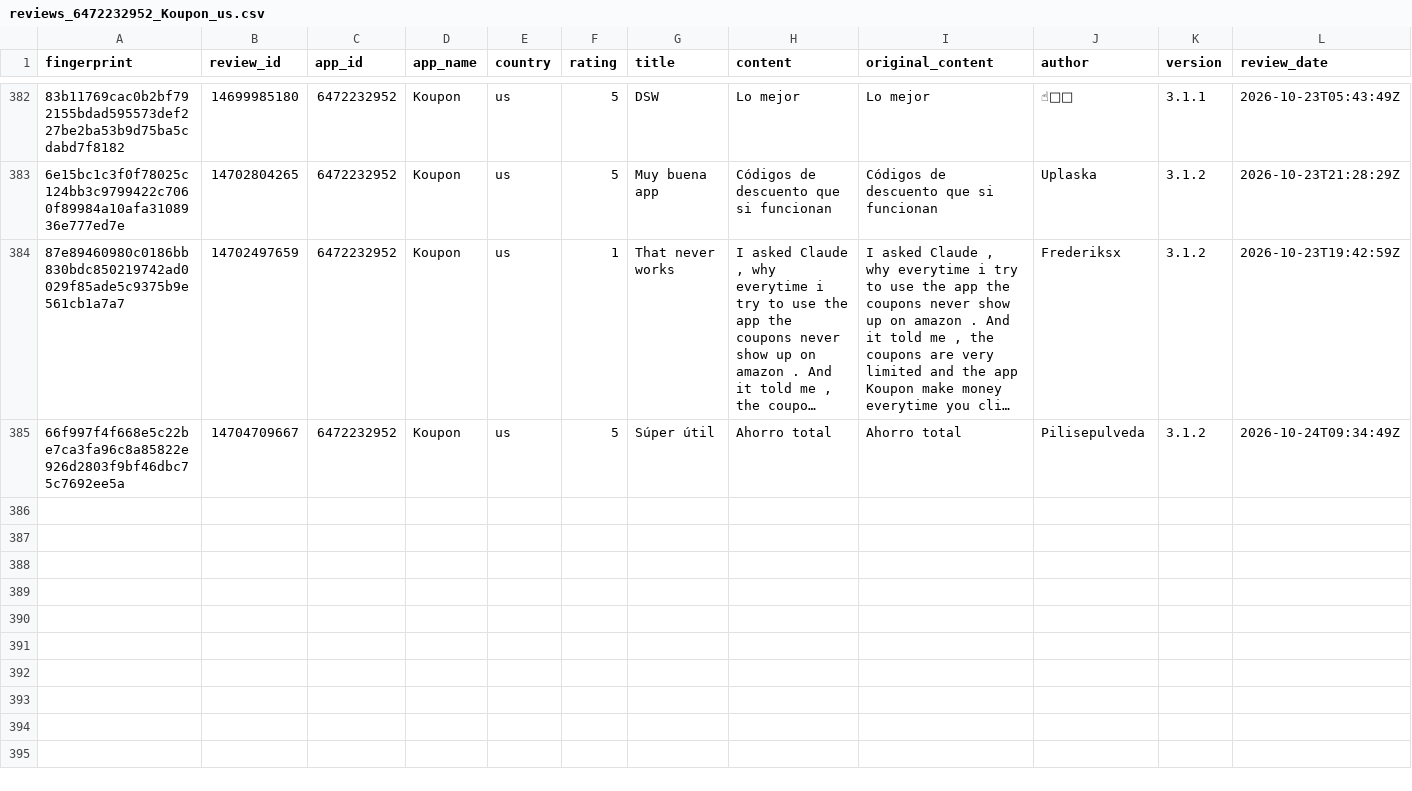
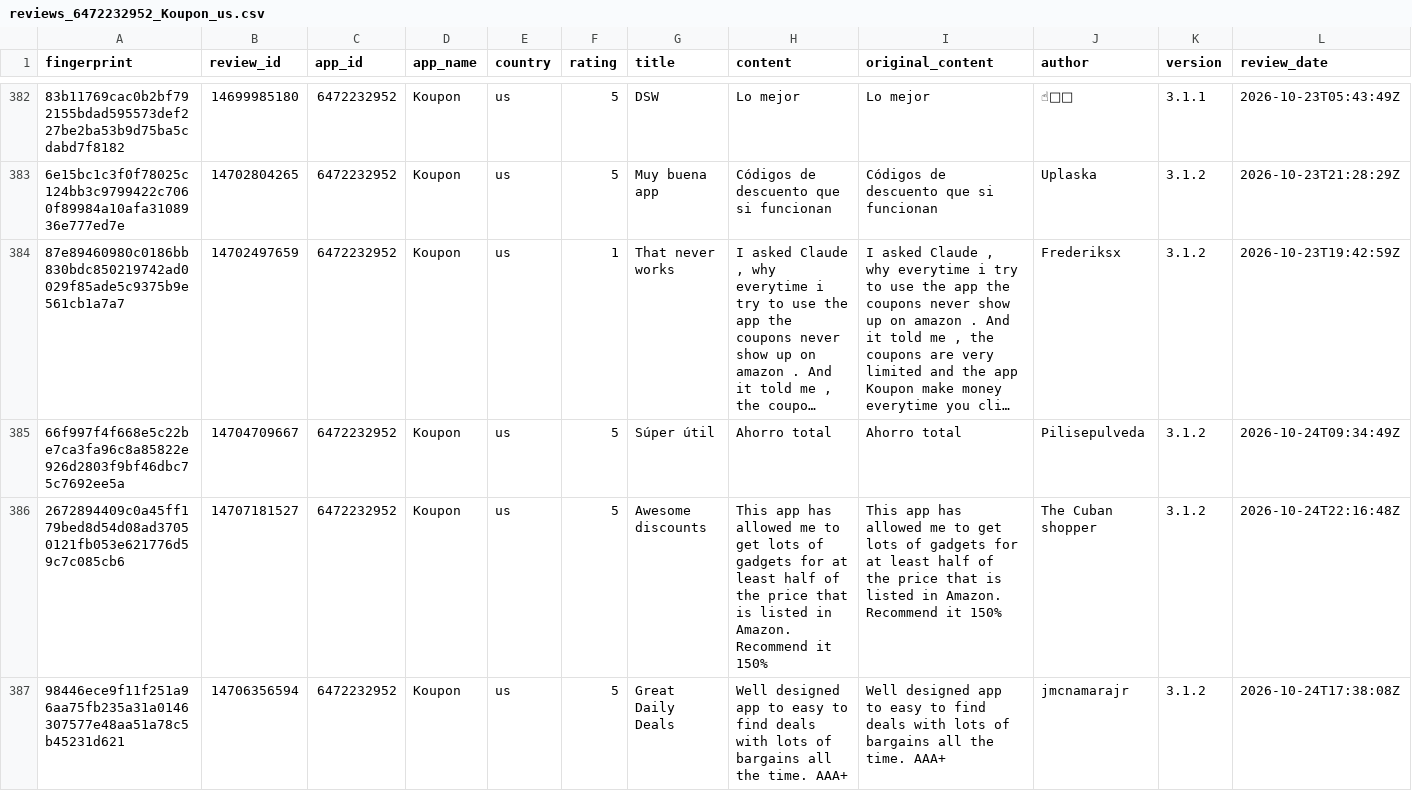
Before and after one commit to pickmiu/appstore-public-data, a CSV file: data/reviews_6472232952_Koupon_us.csv, drawn as a sheet; only a part is shown, gaps mark what is left out; long unchanged cells end in …; rows hold the shown columns only; the diff names each change by its address in the sheet, - before the commit and + after, or states it on an @@ line.

```diff
--- a/data/reviews_6472232952_Koupon_us.csv
+++ b/data/reviews_6472232952_Koupon_us.csv
+row 386: 2672894409c0a45ff179bed8d54d08ad37050121fb053e621776d59c7c085cb6 | 14707181527 | 6472232952 | Koupon | us | 5 | Awesome discounts | This app has allowed me to get lots of gadgets for at least half of the price that is listed in Amazon. Recommend it 150% | This app has allowed me to get lots of gadgets for at least half of the price that is listed in Amazon. Recommend it 150% | The Cuban shopper | 3.1.2 | 2026-10-24T22:16:48Z
+row 387: 98446ece9f11f251a96aa75fb235a31a0146307577e48aa51a78c5b45231d621 | 14706356594 | 6472232952 | Koupon | us | 5 | Great Daily Deals | Well designed app to easy to find deals with lots of bargains all the time. AAA+ | Well designed app to easy to find deals with lots of bargains all the time. AAA+ | jmcnamarajr | 3.1.2 | 2026-10-24T17:38:08Z
```
Also changed, not shown: data/reviews_1012871328_得物_cn.csv, 3 other files.
